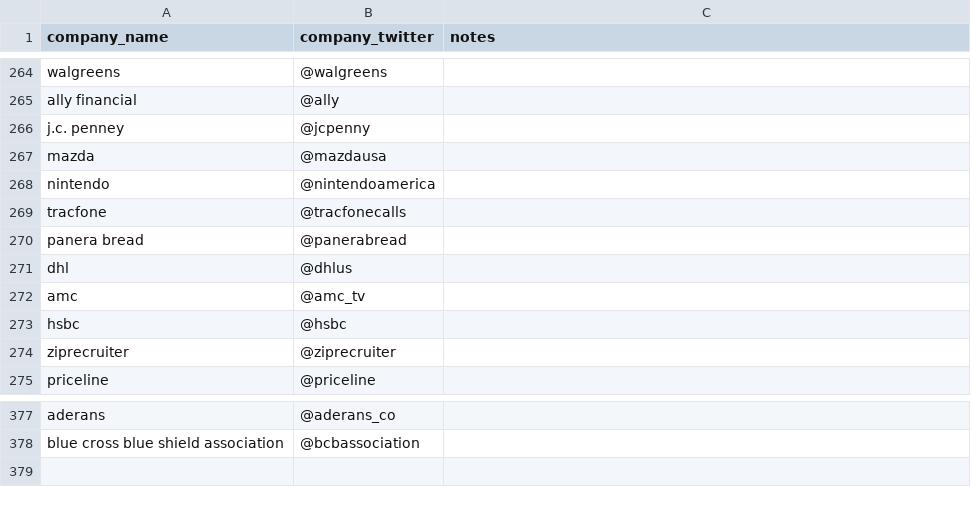
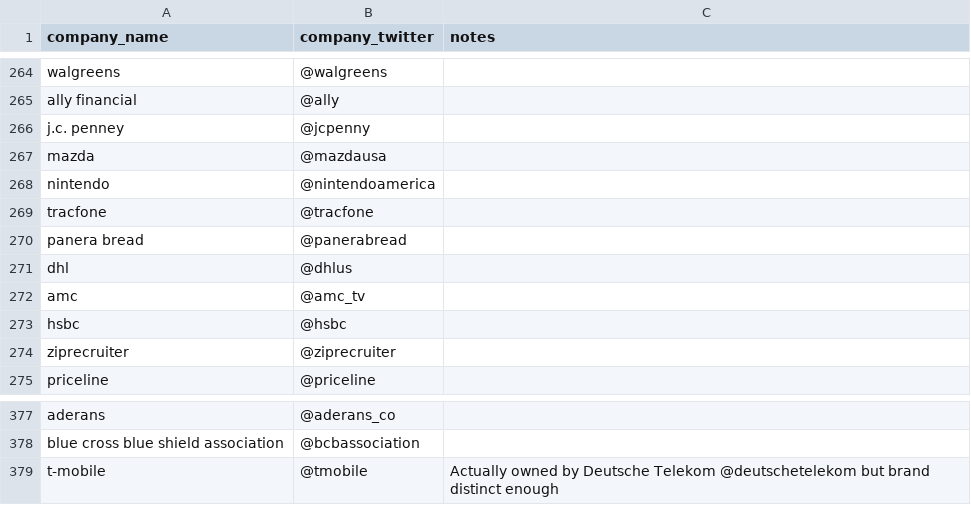
Before and after one commit to responsibleads/responsibleads.github.io, a CSV file: data/companies.csv, drawn as a sheet; only a part is shown, gaps mark what is left out.

```diff
--- a/data/companies.csv
+++ b/data/companies.csv
@@ -268,3 +268,3 @@ mazda,@mazdausa,
 nintendo,@nintendoamerica,
-tracfone,@tracfonecalls,
+tracfone,@tracfone,
 panera bread,@panerabread,
@@ -378 +378,2 @@ aderans,@aderans_co,
 blue cross blue shield association,@bcbassociation,
+t-mobile,@tmobile,Actually owned by Deutsche Telekom @deutschetelekom but brand distinct enough
```
Also changed, not shown: data/exclude.csv, data/products.csv, 1 other file.
